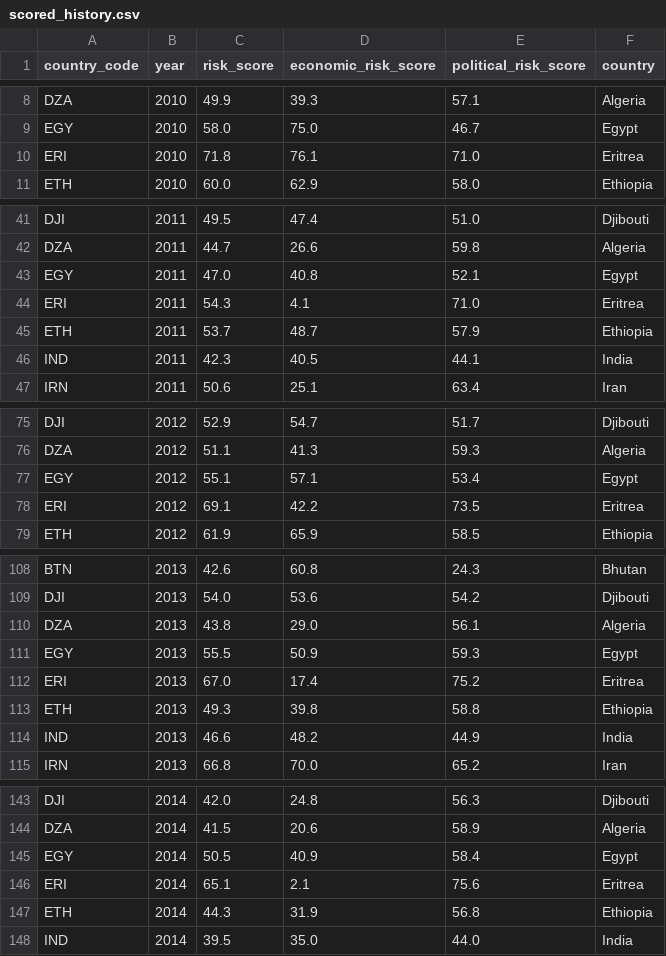
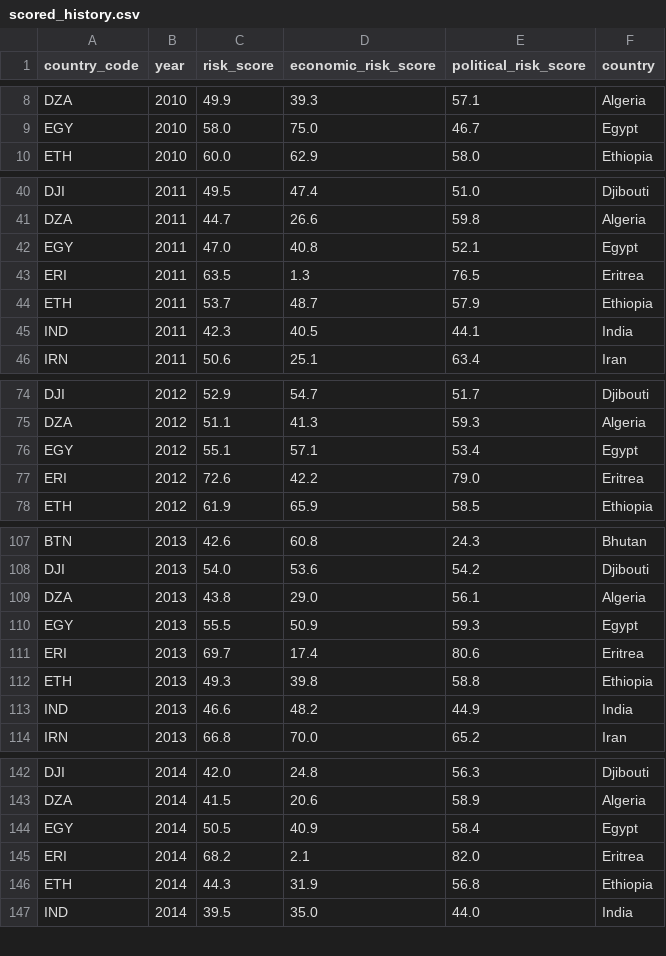
Before and after one commit to rafaywaqar2004-lang/overeign-risk-index, a CSV file: scored_history.csv, drawn as a sheet; only a part is shown, gaps mark what is left out; the diff covers the shown part only.

```diff
--- a/scored_history.csv
+++ b/scored_history.csv
@@ -9,3 +9,2 @@ DZA,2010,49.9,39.3,57.1,Algeria
 EGY,2010,58.0,75.0,46.7,Egypt
-ERI,2010,71.8,76.1,71.0,Eritrea
 ETH,2010,60.0,62.9,58.0,Ethiopia
@@ -43,3 +42,3 @@ DZA,2011,44.7,26.6,59.8,Algeria
 EGY,2011,47.0,40.8,52.1,Egypt
-ERI,2011,54.3,4.1,71.0,Eritrea
+ERI,2011,63.5,1.3,76.5,Eritrea
 ETH,2011,53.7,48.7,57.9,Ethiopia
@@ -77,3 +76,3 @@ DZA,2012,51.1,41.3,59.3,Algeria
 EGY,2012,55.1,57.1,53.4,Egypt
-ERI,2012,69.1,42.2,73.5,Eritrea
+ERI,2012,72.6,42.2,79.0,Eritrea
 ETH,2012,61.9,65.9,58.5,Ethiopia
@@ -111,3 +110,3 @@ DZA,2013,43.8,29.0,56.1,Algeria
 EGY,2013,55.5,50.9,59.3,Egypt
-ERI,2013,67.0,17.4,75.2,Eritrea
+ERI,2013,69.7,17.4,80.6,Eritrea
 ETH,2013,49.3,39.8,58.8,Ethiopia
@@ -145,3 +144,3 @@ DZA,2014,41.5,20.6,58.9,Algeria
 EGY,2014,50.5,40.9,58.4,Egypt
-ERI,2014,65.1,2.1,75.6,Eritrea
+ERI,2014,68.2,2.1,82.0,Eritrea
 ETH,2014,44.3,31.9,56.8,Ethiopia
```
Also changed, not shown: 22 edited cells elsewhere in this file, driver_history.csv, live_sovereign_risk_data.csv, 5 other files.
